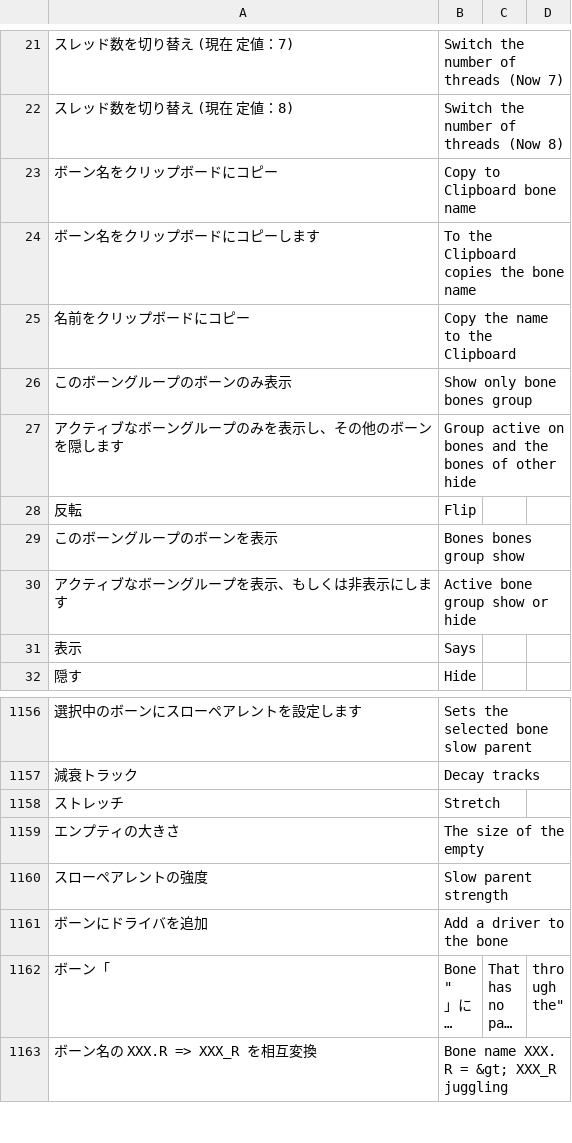
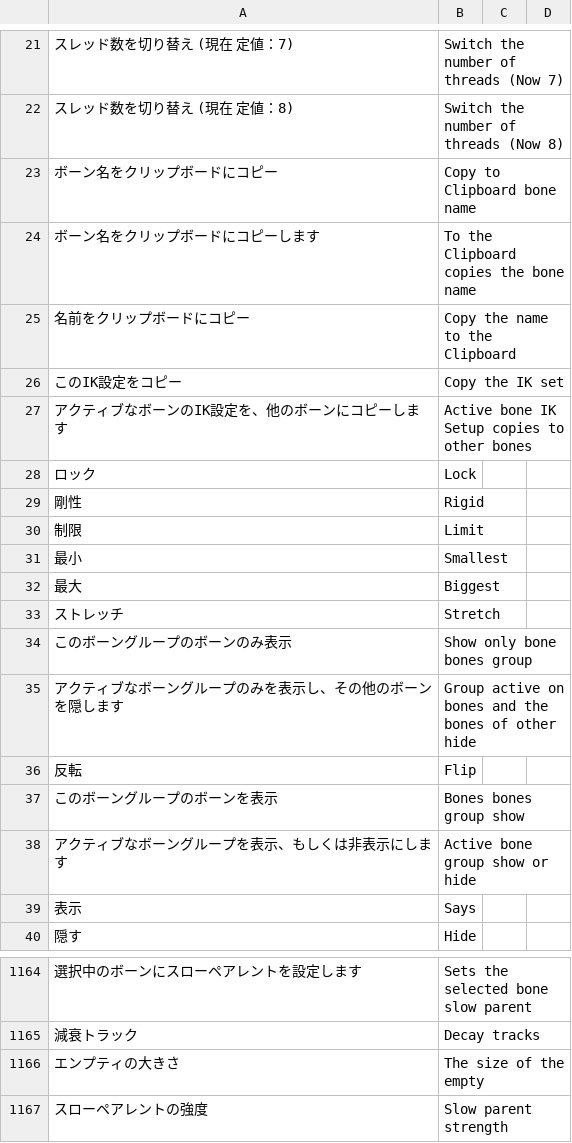
Before and after one commit to PyrokinesisStudio/Blender-Scramble-Addon, a CSV file: Scramble Addon/TranslationDictionary.csv, drawn as a sheet; only a part is shown, gaps mark what is left out; the shorter side is filled out with more unchanged rows; long unchanged cells end in ….

Commit message:
"このIK設定をコピー"を追加

```diff
--- a/Scramble Addon/TranslationDictionary.csv
+++ b/Scramble Addon/TranslationDictionary.csv
@@ -25,2 +25,10 @@
 "名前をクリップボードにコピー","Copy the name to the Clipboard"
+"このIK設定をコピー","Copy the IK set"
+"アクティブなボーンのIK設定を、他のボーンにコピーします","Active bone IK Setup copies to other bones"
+"ロック","Lock"
+"剛性","Rigid"
+"制限","Limit"
+"最小","Smallest"
+"最大","Biggest"
+"ストレッチ","Stretch"
 "このボーングループのボーンのみ表示","Show only bone bones group"
@@ -1159,3 +1167,2 @@
 "減衰トラック","Decay tracks"
-"ストレッチ","Stretch"
 "エンプティの大きさ","The size of the empty"
```
Also changed, not shown: 3 other files.
